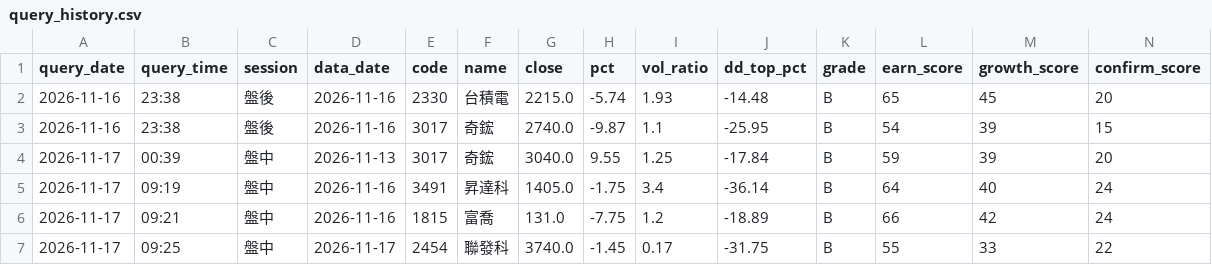
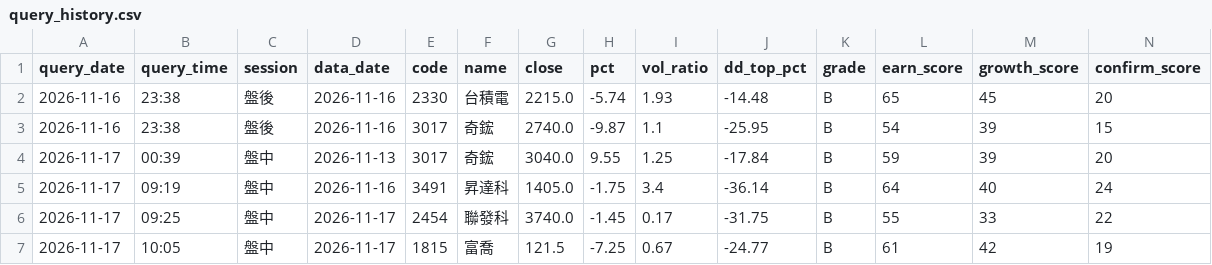
Before and after one commit to bios12-huang/stock-report-pages, a CSV file: data/query_history.csv, drawn as a sheet; only a part is shown; removed rows and columns are numbered as before the commit, all else as after; rows hold the shown columns only; the diff names each change by its address in the sheet, - before the commit and + after, or states it on an @@ line.

Commit message:
log 1815 (2026-11-17 盤中)

```diff
--- a/data/query_history.csv
+++ b/data/query_history.csv
-row 6: 2026-11-17 | 09:21 | 盤中 | 2026-11-16 | 1815 | 富喬 | 131.0 | -7.75 | 1.2 | -18.89 | B | 66 | 42 | 24
+row 7: 2026-11-17 | 10:05 | 盤中 | 2026-11-17 | 1815 | 富喬 | 121.5 | -7.25 | 0.67 | -24.77 | B | 61 | 42 | 19
```
